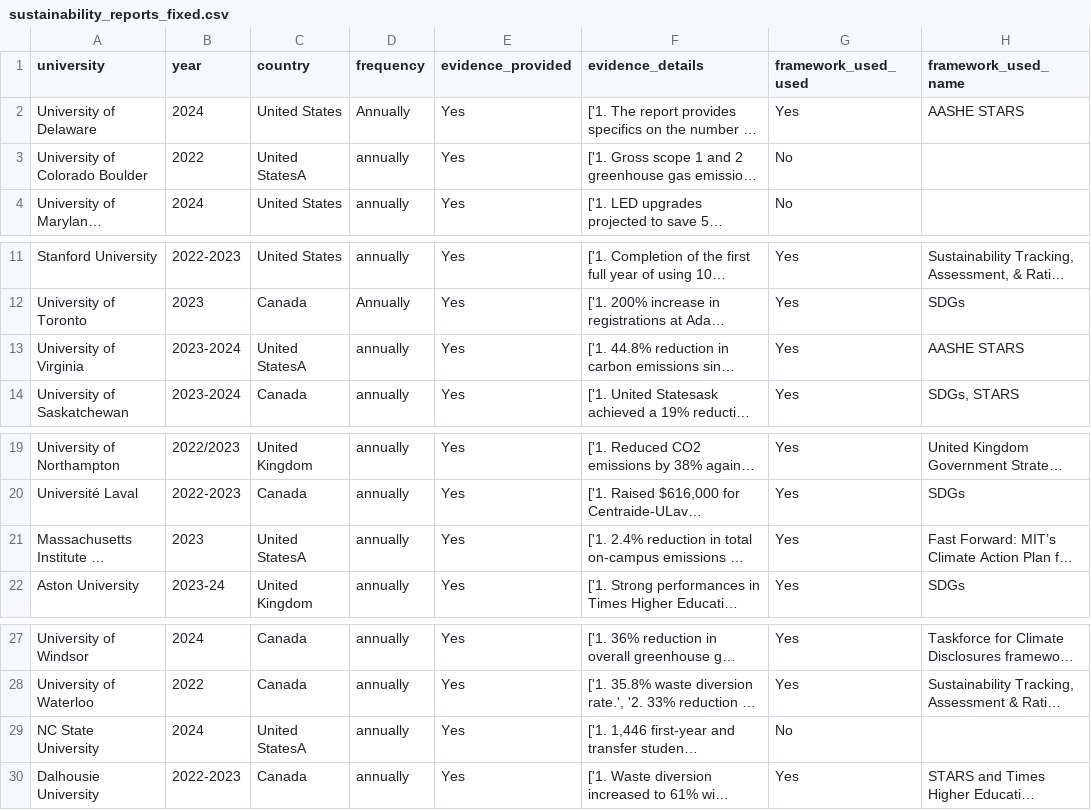
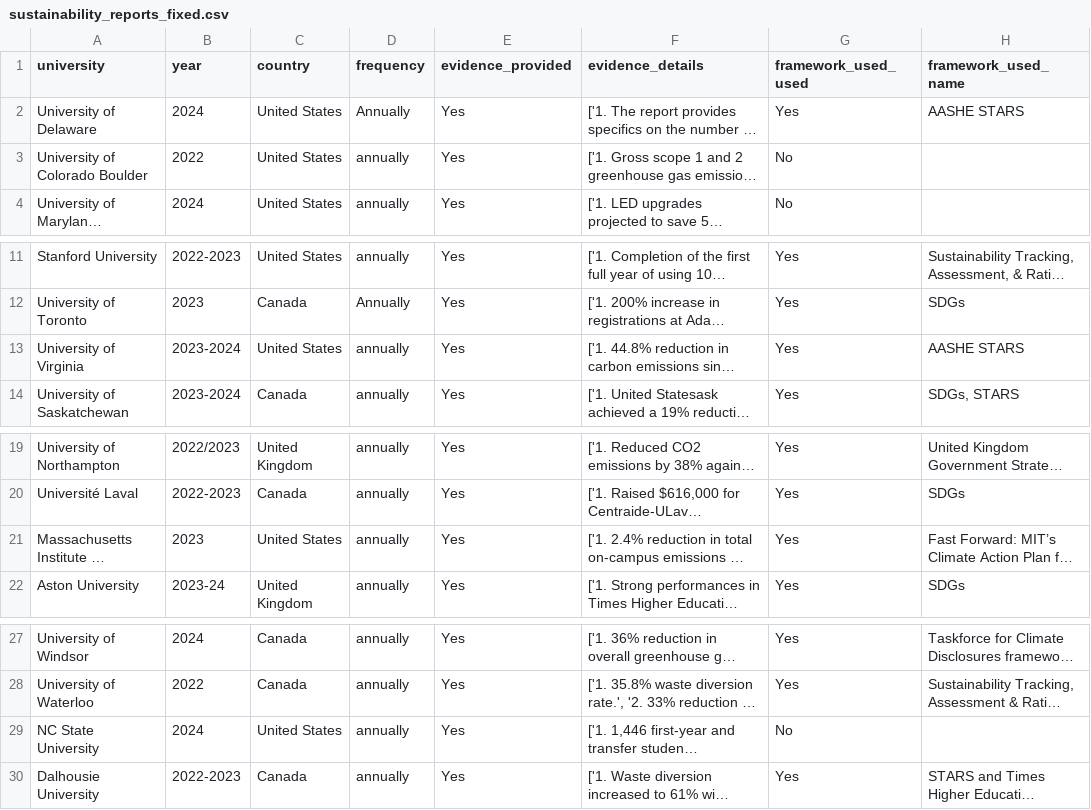
Before and after one commit to h-bhatt/capstone, a CSV file: sustainability_reports_fixed.csv, drawn as a sheet; only a part is shown, gaps mark what is left out; long unchanged cells end in …; the diff names each change by its address in the sheet, - before the commit and + after, or states it on an @@ line.

Commit message:
Update sustainability_reports_fixed.csv

```diff
--- a/sustainability_reports_fixed.csv
+++ b/sustainability_reports_fixed.csv
-C3 (country): United StatesA
+C3 (country): United States
-C13 (country): United StatesA
+C13 (country): United States
-C21 (country): United StatesA
+C21 (country): United States
-C29 (country): United StatesA
+C29 (country): United States
```
